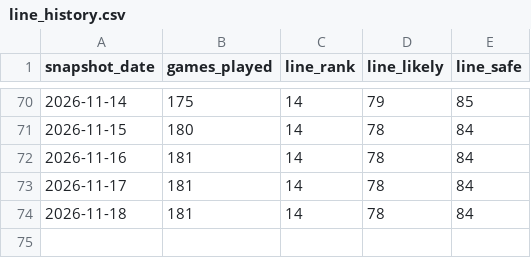
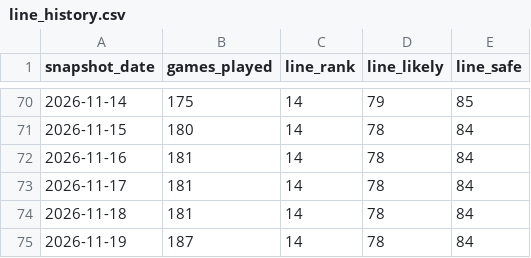
Before and after one commit to mikaheino/liiga-2026-27, a CSV file: line_history.csv, drawn as a sheet; only a part is shown, gaps mark what is left out; the diff names each change by its address in the sheet, - before the commit and + after, or states it on an @@ line.

```diff
--- a/line_history.csv
+++ b/line_history.csv
+row 75: 2026-11-19 | 187 | 14 | 78 | 84
```
Also changed, not shown: position_distribution_history.csv, prediction_history.csv, 2 other files.
